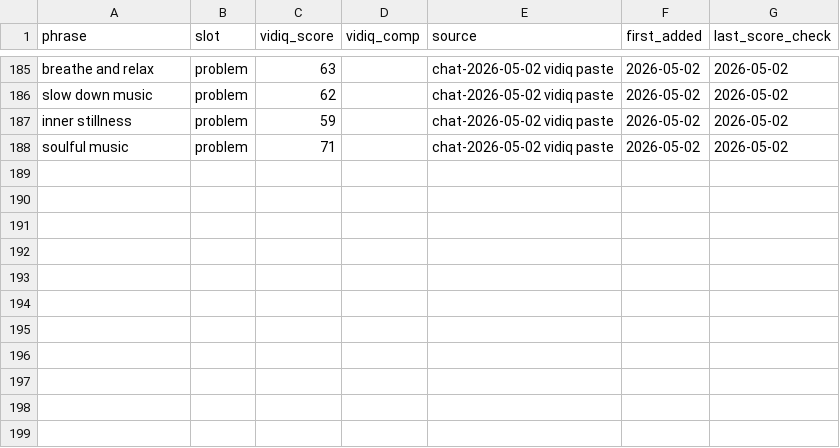
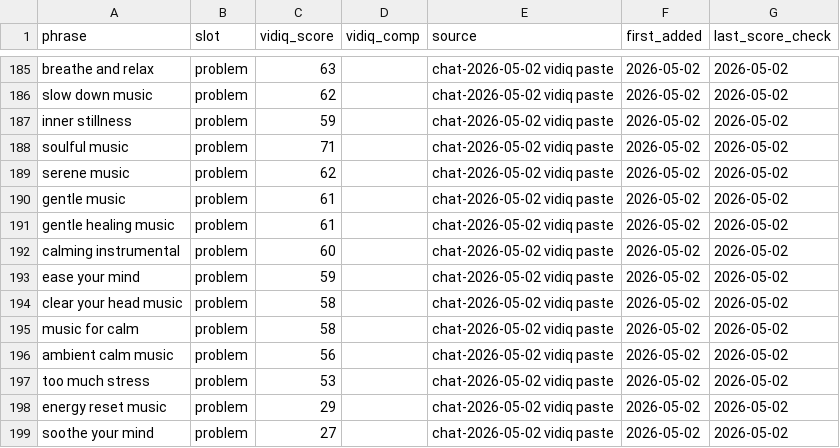
Before and after one commit to vini0894/raga-focus-dashboard, a CSV file: data/keyword_bank.csv, drawn as a sheet; only a part is shown, gaps mark what is left out; the diff names each change by its address in the sheet, - before the commit and + after, or states it on an @@ line.

```diff
--- a/data/keyword_bank.csv
+++ b/data/keyword_bank.csv
+row 189: serene music | problem | 62 |  | chat-2026-05-02 vidiq paste | 2026-05-02 | 2026-05-02
+row 190: gentle music | problem | 61 |  | chat-2026-05-02 vidiq paste | 2026-05-02 | 2026-05-02
+row 191: gentle healing music | problem | 61 |  | chat-2026-05-02 vidiq paste | 2026-05-02 | 2026-05-02
+row 192: calming instrumental | problem | 60 |  | chat-2026-05-02 vidiq paste | 2026-05-02 | 2026-05-02
+row 193: ease your mind | problem | 59 |  | chat-2026-05-02 vidiq paste | 2026-05-02 | 2026-05-02
+row 194: clear your head music | problem | 58 |  | chat-2026-05-02 vidiq paste | 2026-05-02 | 2026-05-02
+row 195: music for calm | problem | 58 |  | chat-2026-05-02 vidiq paste | 2026-05-02 | 2026-05-02
+row 196: ambient calm music | problem | 56 |  | chat-2026-05-02 vidiq paste | 2026-05-02 | 2026-05-02
+row 197: too much stress | problem | 53 |  | chat-2026-05-02 vidiq paste | 2026-05-02 | 2026-05-02
+row 198: energy reset music | problem | 29 |  | chat-2026-05-02 vidiq paste | 2026-05-02 | 2026-05-02
+row 199: soothe your mind | problem | 27 |  | chat-2026-05-02 vidiq paste | 2026-05-02 | 2026-05-02
```
Also changed, not shown: 2 other files.
